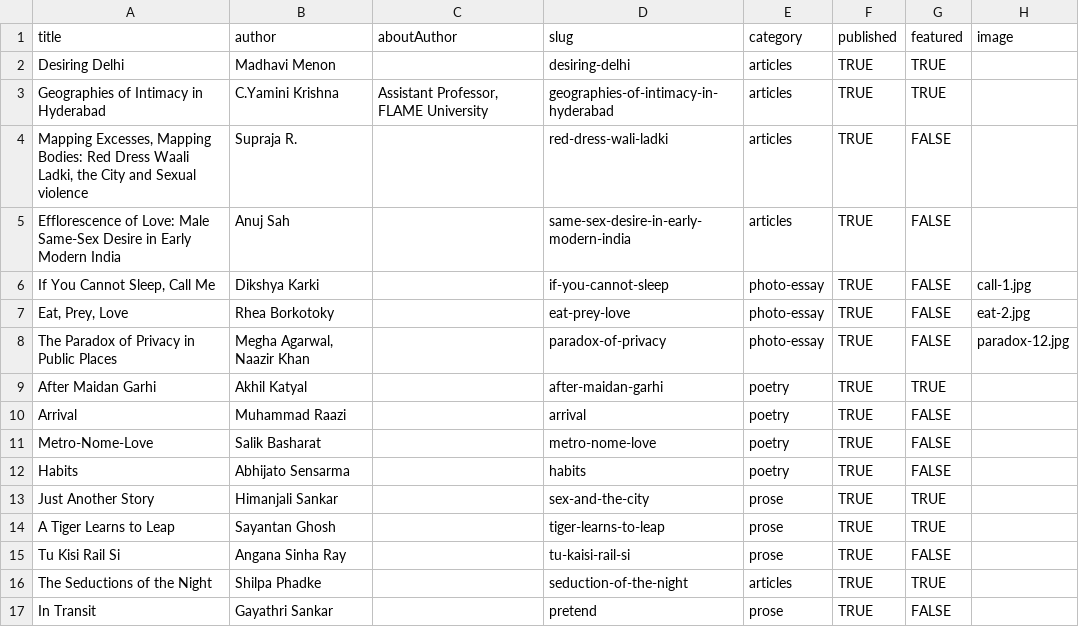
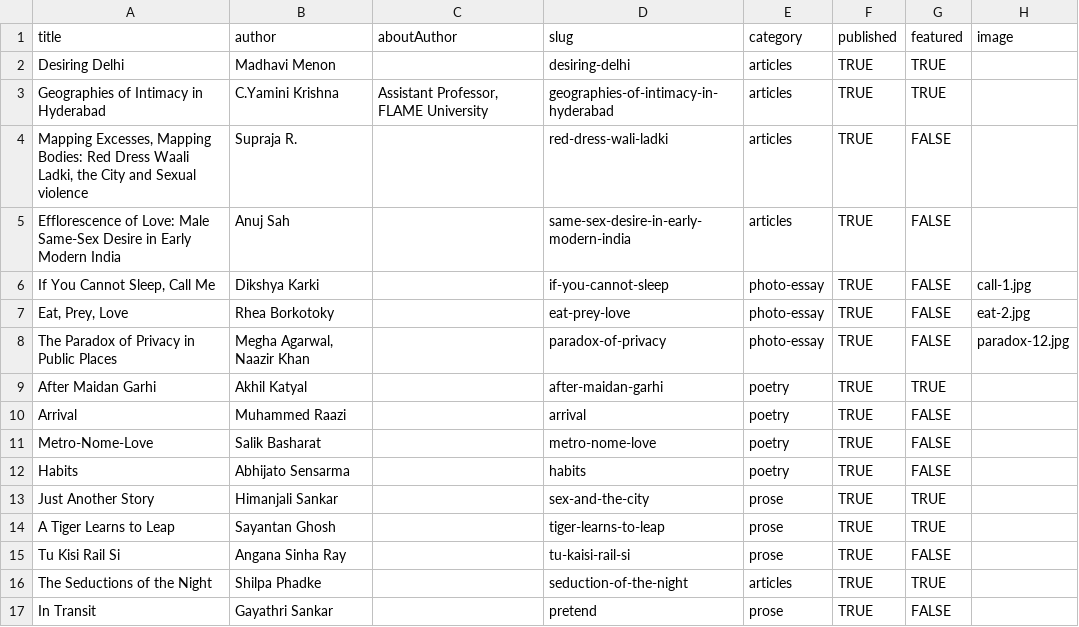
Before and after one commit to thedivtagguy/qurbatein, a CSV file: src/data/content.csv, drawn as a sheet.

```diff
--- a/src/data/content.csv
+++ b/src/data/content.csv
@@ -9,3 +9,3 @@ The Paradox of Privacy in Public Places,"Megha Agarwal, Naazir Khan",,paradox-of
 After Maidan Garhi,Akhil Katyal,,after-maidan-garhi,poetry,TRUE,TRUE,
-Arrival,Muhammad Raazi,,arrival,poetry,TRUE,FALSE,
+Arrival,Muhammed Raazi,,arrival,poetry,TRUE,FALSE,
 Metro-Nome-Love,Salik Basharat,,metro-nome-love,poetry,TRUE,FALSE,
```
Also changed, not shown: 16 other files.
